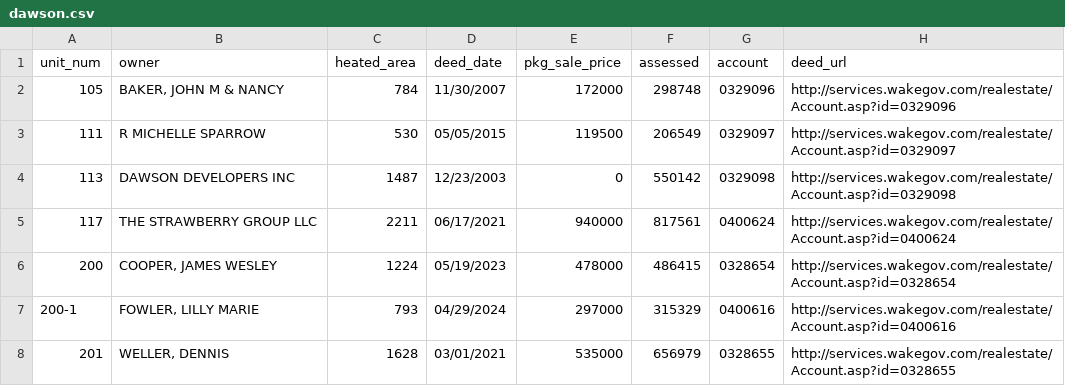
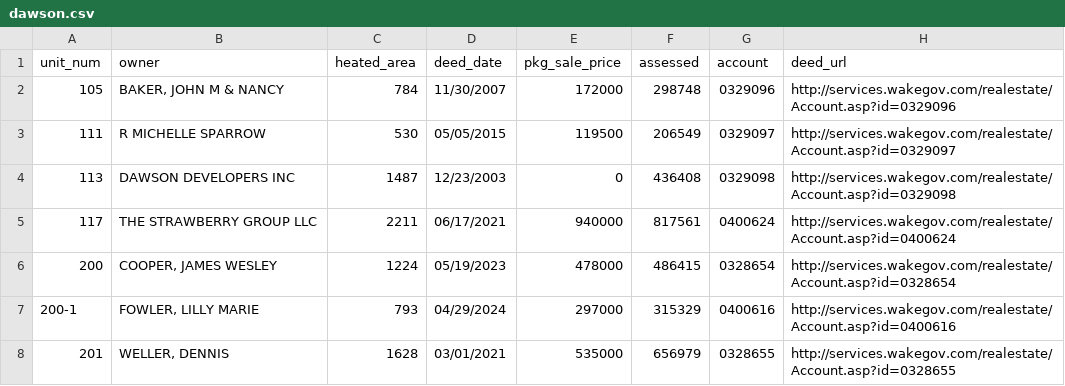
Before and after one commit to mfgering/dawson_deeds, a CSV file: reports/dawson.csv, drawn as a sheet; only a part is shown.

```diff
--- a/reports/dawson.csv
+++ b/reports/dawson.csv
@@ -3,3 +3,3 @@
 "111","R MICHELLE SPARROW",530,"05/05/2015",119500,206549,"0329097","http://services.wakegov.com/realestate/Account.asp?id=0329097"
-"113","DAWSON DEVELOPERS INC",1487,"12/23/2003",0,550142,"0329098","http://services.wakegov.com/realestate/Account.asp?id=0329098"
+"113","DAWSON DEVELOPERS INC",1487,"12/23/2003",0,436408,"0329098","http://services.wakegov.com/realestate/Account.asp?id=0329098"
 "117","THE STRAWBERRY GROUP LLC",2211,"06/17/2021",940000,817561,"0400624","http://services.wakegov.com/realestate/Account.asp?id=0400624"
```
Also changed, not shown: reports/cypress/cypress.csv, 6 other files.
